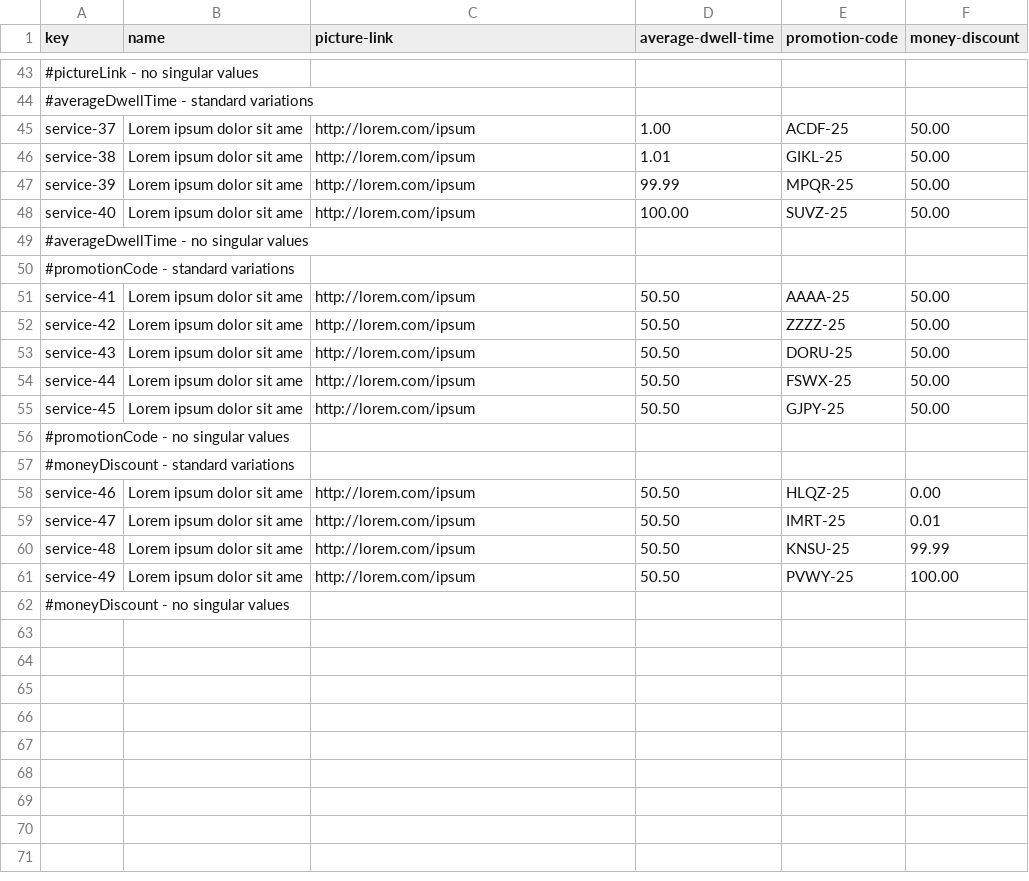
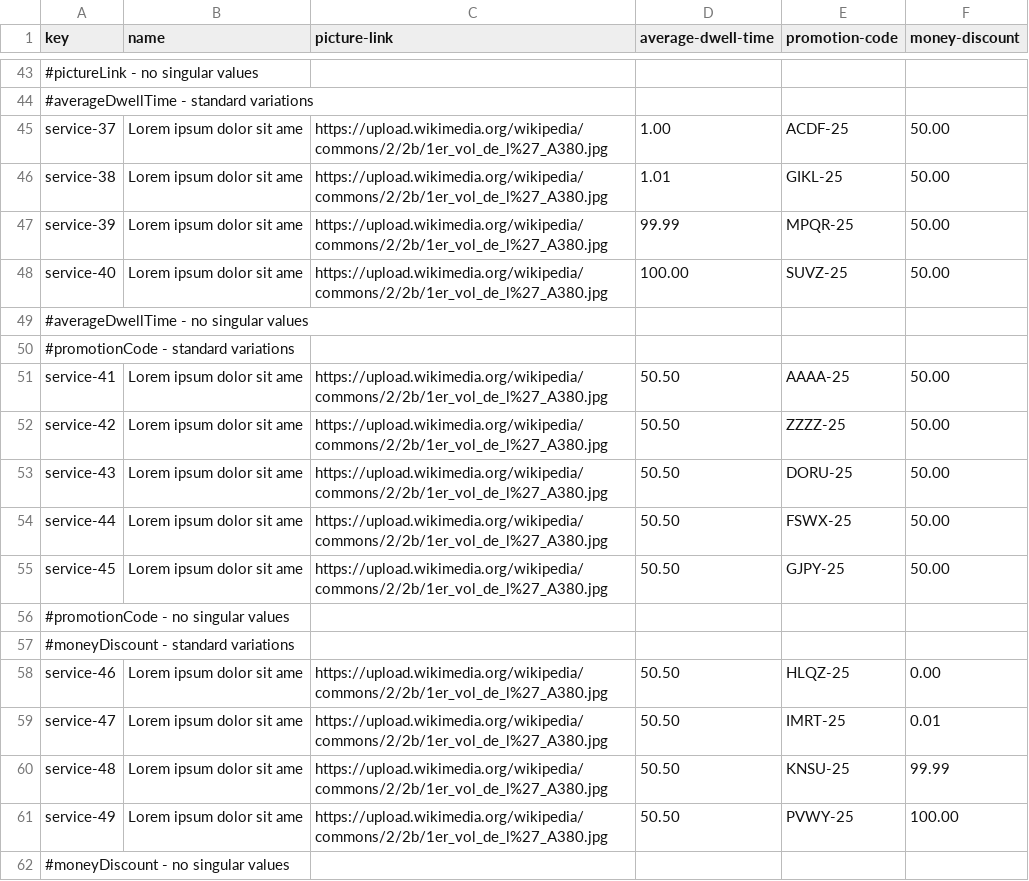
Before and after one commit to pabniecor/Acme-ANS-C3, a CSV file: src/main/resources/WEB-INF/data/initial/service.csv, drawn as a sheet; only a part is shown, gaps mark what is left out; the diff covers the shown part only; the diff names each change by its address in the sheet, - before the commit and + after, or states it on an @@ line.

```diff
--- a/src/main/resources/WEB-INF/data/initial/service.csv
+++ b/src/main/resources/WEB-INF/data/initial/service.csv
-C45:C48 (picture-link): http://lorem.com/ipsum
+C45:C48 (picture-link): https://upload.wikimedia.org/wikipedia/commons/2/2b/1er_vol_de_l%27_A380.jpg
-C51:C55 (picture-link): http://lorem.com/ipsum
+C51:C55 (picture-link): https://upload.wikimedia.org/wikipedia/commons/2/2b/1er_vol_de_l%27_A380.jpg
-C58:C61 (picture-link): http://lorem.com/ipsum
+C58:C61 (picture-link): https://upload.wikimedia.org/wikipedia/commons/2/2b/1er_vol_de_l%27_A380.jpg
```
Also changed, not shown: 11 edited cells elsewhere in this file, 1 other file.
